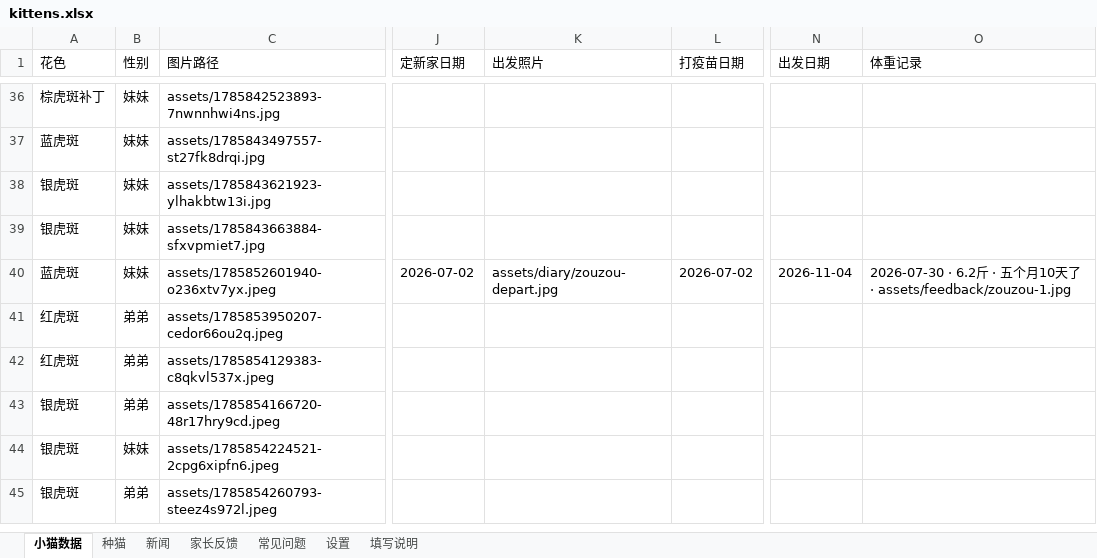
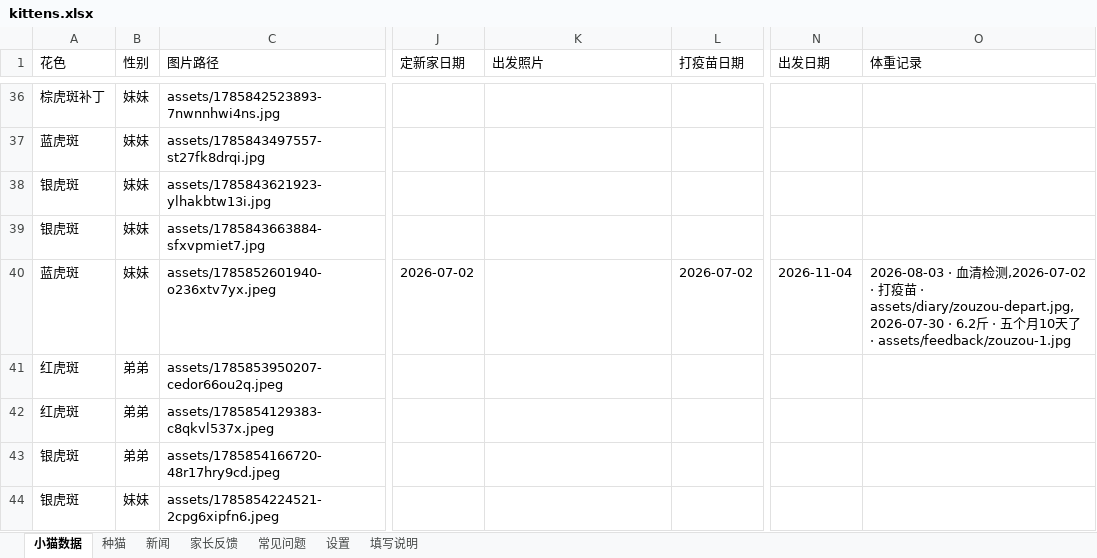
Before and after one commit to kuenmaoshe/kuenmaoshe.github.io, an Excel workbook: data/kittens.xlsx, sheet 小猫数据, drawn as a sheet; only a part is shown, gaps mark what is left out; the shorter side is filled out with more unchanged rows; values as stored, in another font and other column widths than the file's, no borders; the diff names each change by its address in the sheet, - before the commit and + after, or states it on an @@ line.

```diff
--- a/data/kittens.xlsx (sheet 小猫数据)
+++ b/data/kittens.xlsx (sheet 小猫数据)
-K40 (出发照片): assets/diary/zouzou-depart.jpg
+K40 (出发照片): (empty)
-O40 (体重记录): 2026-07-30 · 6.2…
+O40 (体重记录): 2026-08-03 · 血清检测,2026-07-02 · 打疫苗 · assets/diary/zouzou-depart.jpg,2026-07-30 · 6.2…
```
Also changed, not shown: 1 other file.
